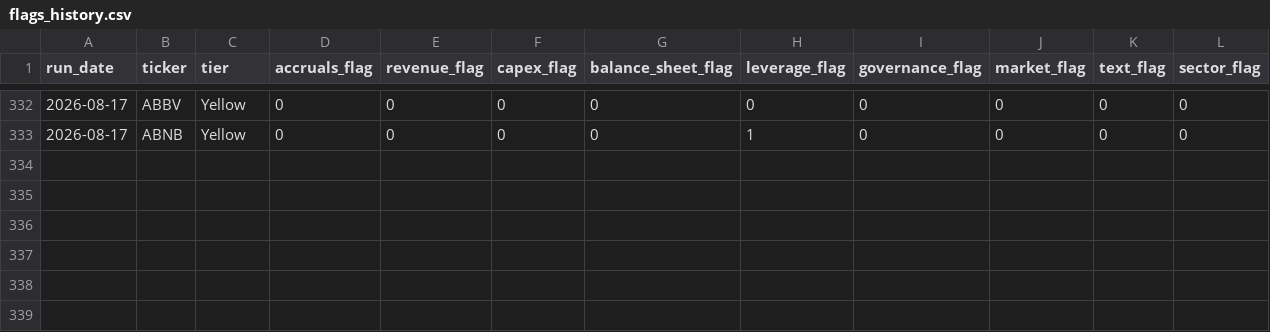
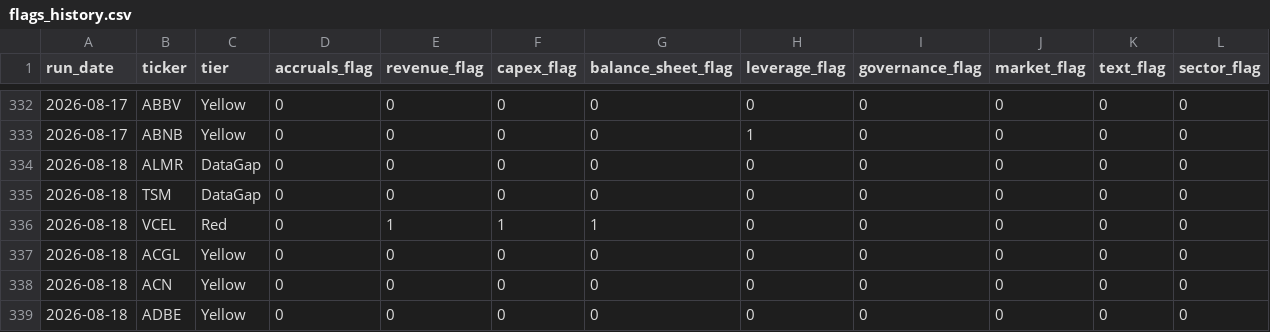
Before and after one commit to jroypeterson/forensic-triage, a CSV file: data/flags_history.csv, drawn as a sheet; only a part is shown, gaps mark what is left out; rows hold the shown columns only; the diff names each change by its address in the sheet, - before the commit and + after, or states it on an @@ line.

```diff
--- a/data/flags_history.csv
+++ b/data/flags_history.csv
+row 334: 2026-08-18 | ALMR | DataGap | 0 | 0 | 0 | 0 | 0 | 0 | 0 | 0 | 0
+row 335: 2026-08-18 | TSM | DataGap | 0 | 0 | 0 | 0 | 0 | 0 | 0 | 0 | 0
+row 336: 2026-08-18 | VCEL | Red | 0 | 1 | 1 | 1 | 0 | 0 | 0 | 0 | 0
+row 337: 2026-08-18 | ACGL | Yellow | 0 | 0 | 0 | 0 | 0 | 0 | 0 | 0 | 0
+row 338: 2026-08-18 | ACN | Yellow | 0 | 0 | 0 | 0 | 0 | 0 | 0 | 0 | 0
+row 339: 2026-08-18 | ADBE | Yellow | 0 | 0 | 0 | 0 | 0 | 0 | 0 | 0 | 0
```
Also changed, not shown: 3 other files.
